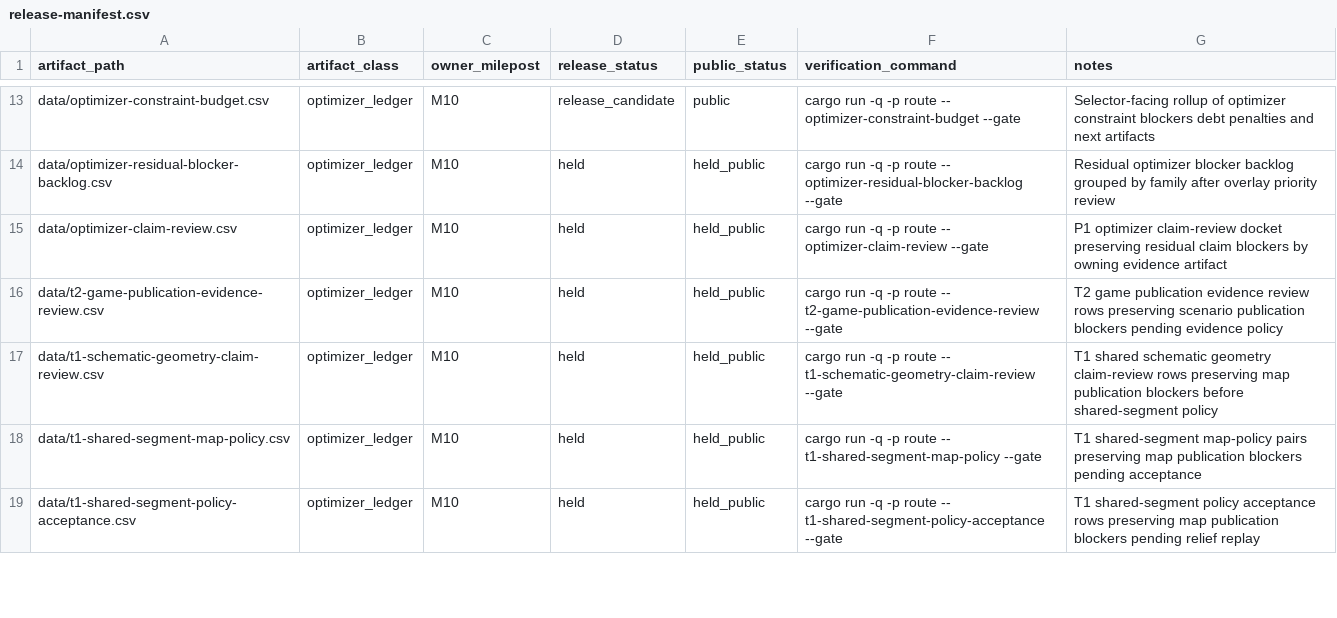
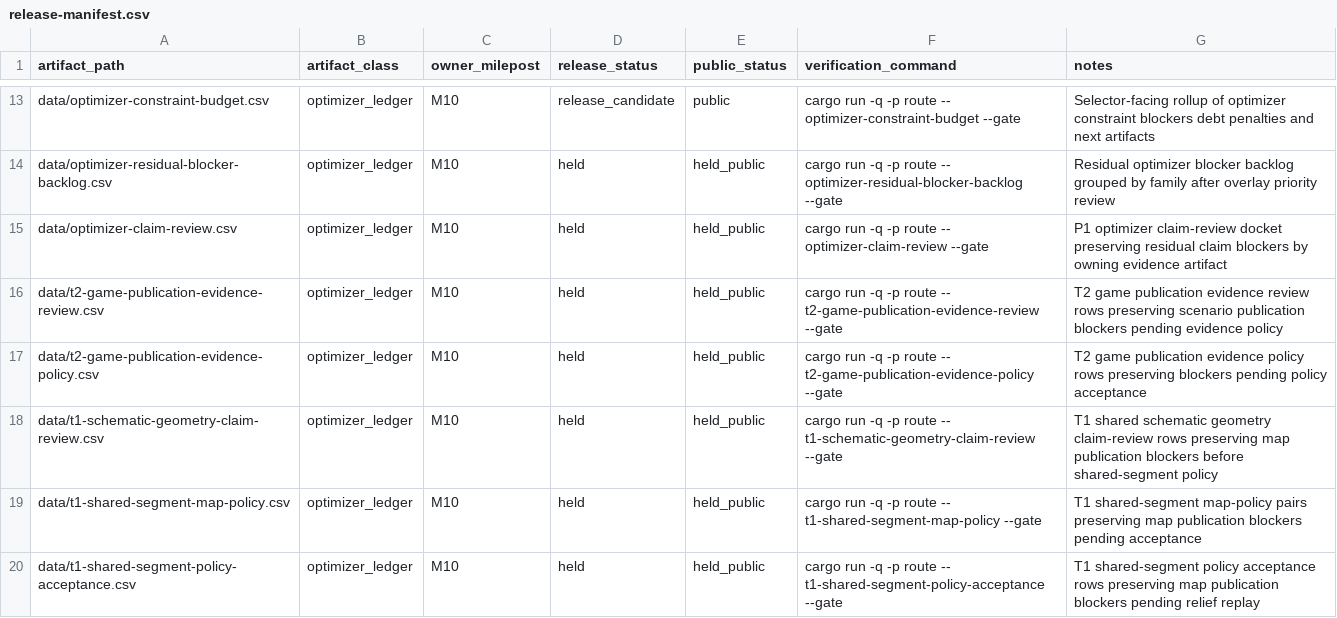
Before and after one commit to giodl73-repo/ROUTE, a CSV file: data/release-manifest.csv, drawn as a sheet; only a part is shown, gaps mark what is left out; the diff names each change by its address in the sheet, - before the commit and + after, or states it on an @@ line.

```diff
--- a/data/release-manifest.csv
+++ b/data/release-manifest.csv
+row 17: data/t2-game-publication-evidence-policy.csv | optimizer_ledger | M10 | held | held_public | cargo run -q -p route -- t2-game-publication-evidence-policy --gate | T2 game publication evidence policy rows preserving blockers pending policy acceptance
```
Also changed, not shown: data/tier-optimizer-runs.csv, 10 other files.
